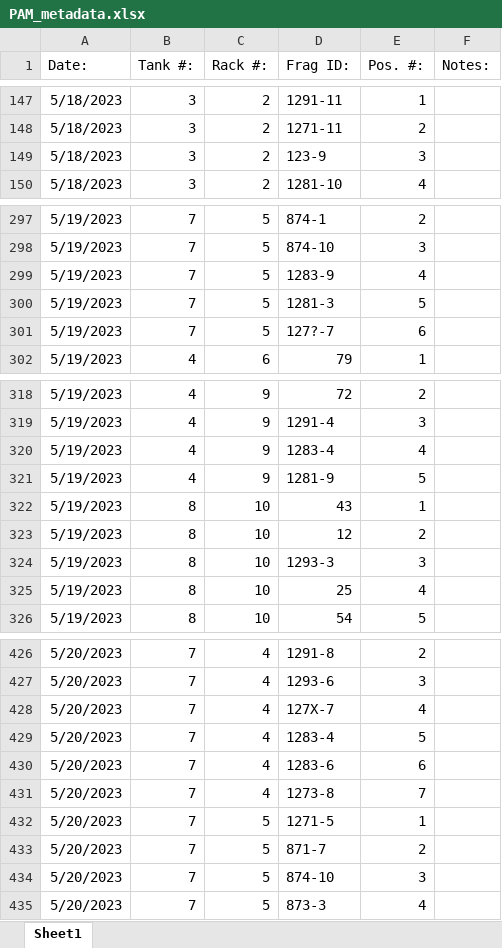
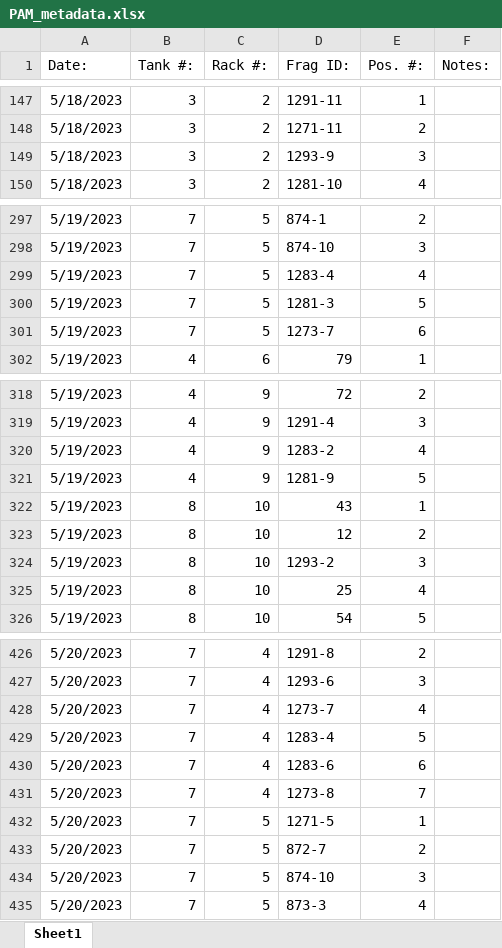
Before and after one commit to shaylematsuda/GT23_Heat_Microbiome, an Excel workbook: data/PAM_metadata.xlsx, sheet Sheet1, drawn as a sheet; only a part is shown, gaps mark what is left out; values as stored, in another font and other column widths than the file's, no borders; the diff covers the shown part only; the diff names each change by its address in the sheet, - before the commit and + after, or states it on an @@ line.

Commit message:
working on updating unknown frag IDs

```diff
--- a/data/PAM_metadata.xlsx (sheet Sheet1)
+++ b/data/PAM_metadata.xlsx (sheet Sheet1)
-D149 (Frag ID:): 123-9
+D149 (Frag ID:): 1293-9
-D299 (Frag ID:): 1283-9
+D299 (Frag ID:): 1283-4
-D301 (Frag ID:): 127?-7
+D301 (Frag ID:): 1273-7
-D320 (Frag ID:): 1283-4
+D320 (Frag ID:): 1283-2
-D324 (Frag ID:): 1293-3
+D324 (Frag ID:): 1293-2
-D428 (Frag ID:): 127X-7
+D428 (Frag ID:): 1273-7
-D433 (Frag ID:): 871-7
+D433 (Frag ID:): 872-7
```
Also changed, not shown: 19 edited cells elsewhere in this sheet, 1 other file.
